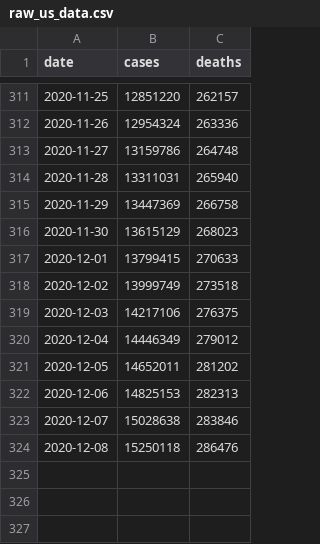
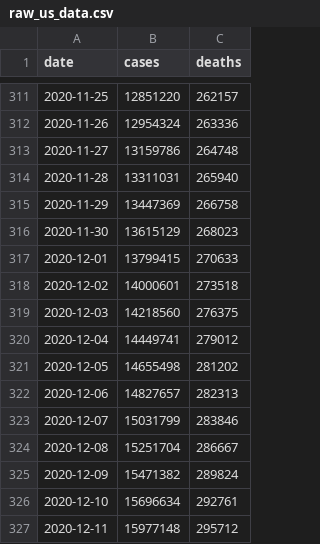
Before and after one commit to judahpaul16/covid-tracking, a CSV file: raw_us_data.csv, drawn as a sheet; only a part is shown, gaps mark what is left out.

```diff
--- a/raw_us_data.csv
+++ b/raw_us_data.csv
@@ -317,8 +317,11 @@ date,cases,deaths
 2020-12-01,13799415,270633
-2020-12-02,13999749,273518
-2020-12-03,14217106,276375
-2020-12-04,14446349,279012
-2020-12-05,14652011,281202
-2020-12-06,14825153,282313
-2020-12-07,15028638,283846
-2020-12-08,15250118,286476
+2020-12-02,14000601,273518
+2020-12-03,14218560,276375
+2020-12-04,14449741,279012
+2020-12-05,14655498,281202
+2020-12-06,14827657,282313
+2020-12-07,15031799,283846
+2020-12-08,15251704,286667
+2020-12-09,15471382,289824
+2020-12-10,15696634,292761
+2020-12-11,15977148,295712
```
Also changed, not shown: data.csv, raw_states_data.csv, 7 other files.
